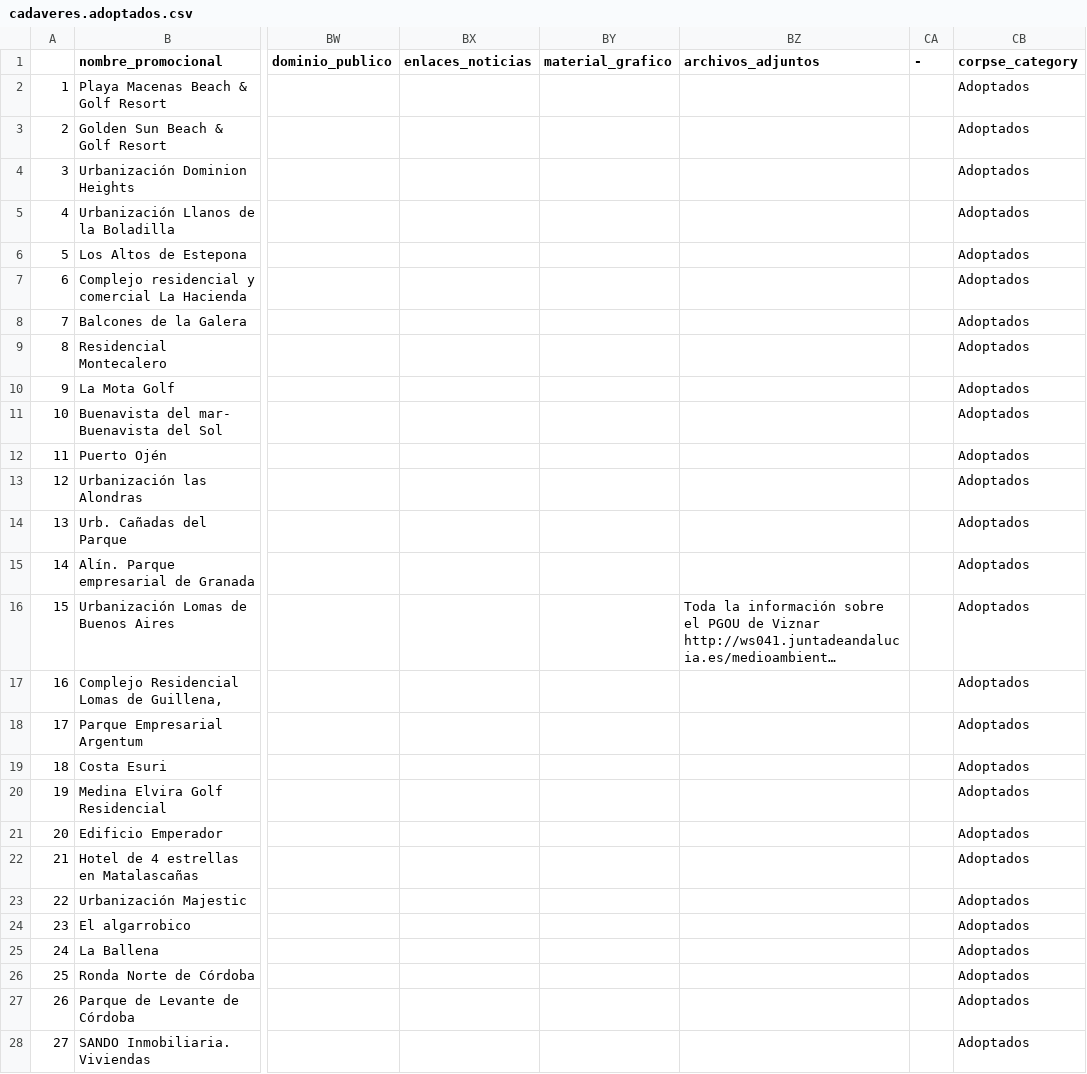
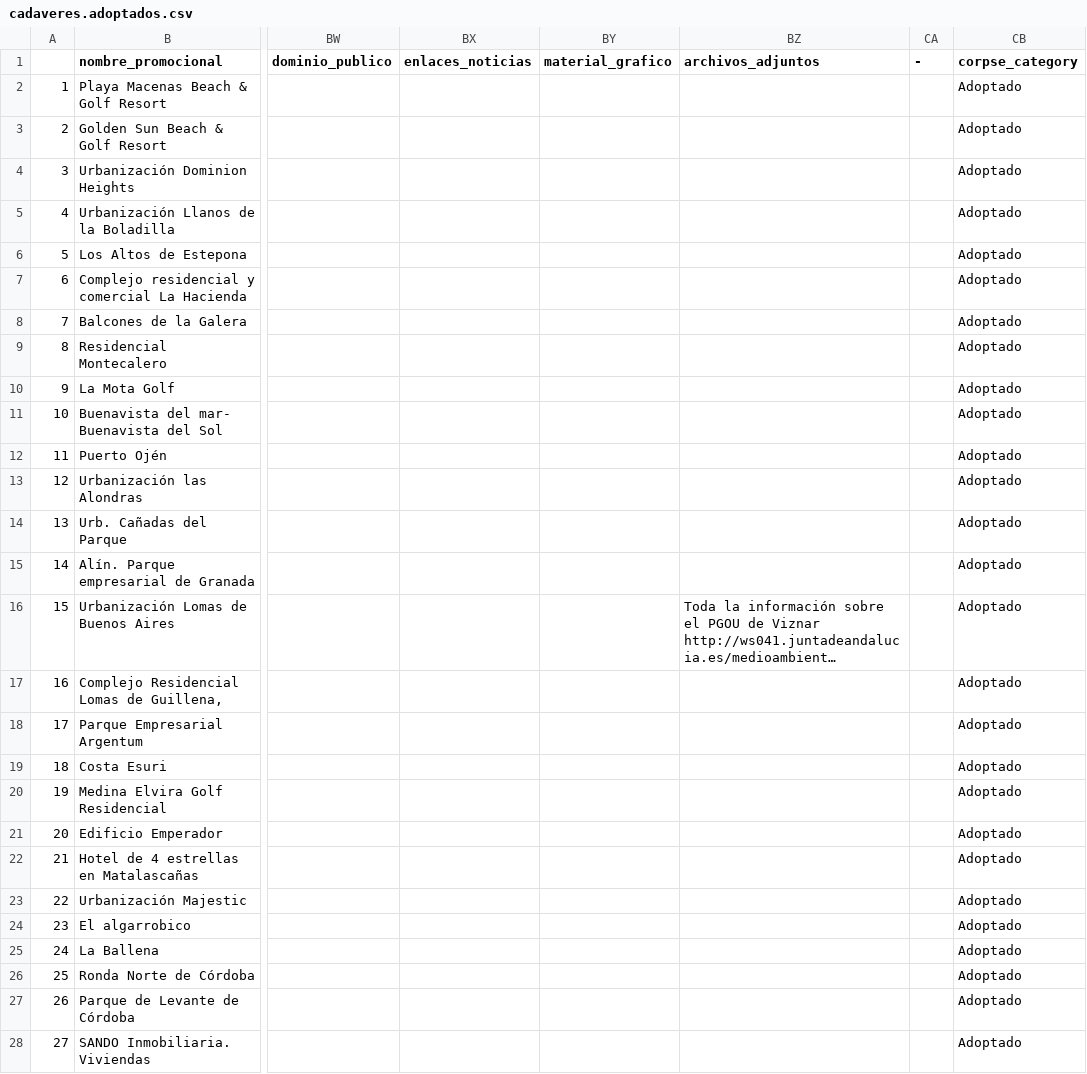
Before and after one commit to ccamara/c_inmobiliarios_data, a CSV file: data/cadaveres.adoptados.csv, drawn as a sheet; only a part is shown, gaps mark what is left out; long unchanged cells end in …; the diff covers the shown part only; the diff names each change by its address in the sheet, - before the commit and + after, or states it on an @@ line.

```diff
--- a/data/cadaveres.adoptados.csv
+++ b/data/cadaveres.adoptados.csv
-CB2:CB28 (corpse_category): Adoptados
+CB2:CB28 (corpse_category): Adoptado
```
Also changed, not shown: 171 edited cells elsewhere in this file, data/cadaveres.desenterrados.ruinas_modernas.csv, 1 other file.
